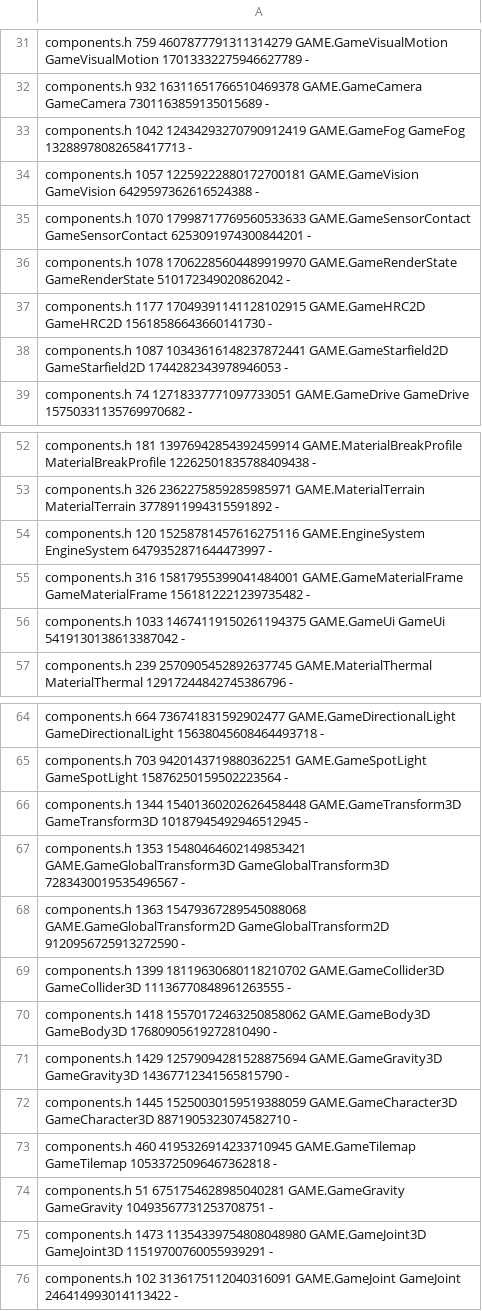
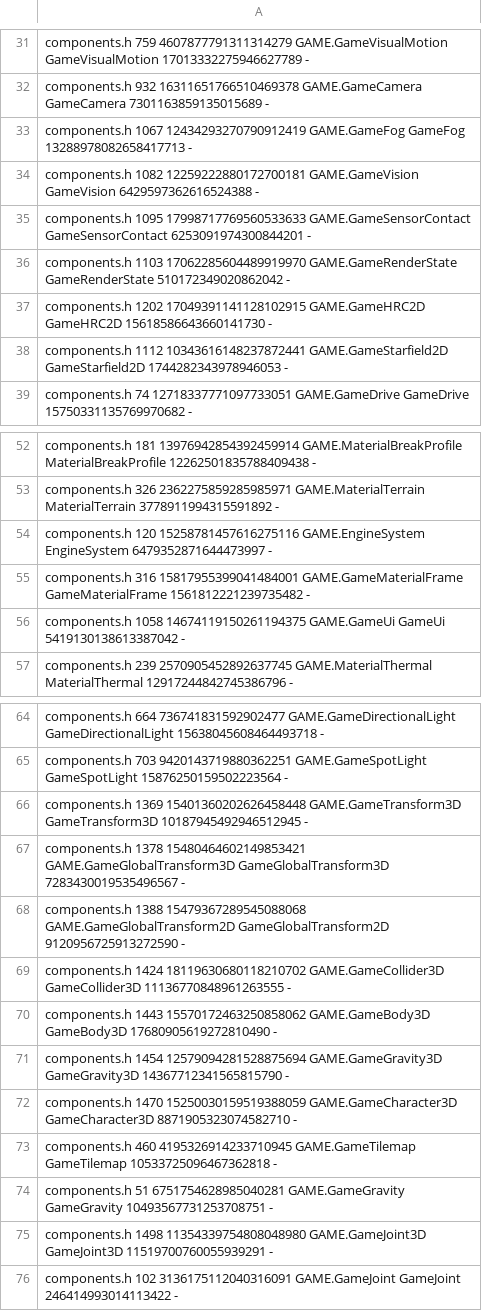
Before and after one commit to waldnercharles/chibi, a TSV file: src/runtime/component_ids.tsv, drawn as a sheet; only a part is shown, gaps mark what is left out.

Commit message:
Support authored local multiplayer games and persistent settings
Add independent controller action slots, numeric saves and automatic project save storage. Preserve declared components in previews and present UI with correct premultiplied blending. Cover runtime, preparation, save, input and renderer contracts in the existing dispatchers.

```diff
--- a/src/runtime/component_ids.tsv
+++ b/src/runtime/component_ids.tsv
@@ -32,8 +32,8 @@ components.h 759 4607877791311314279 GAME.GameVisualMotion GameVisualMotion 1701
 components.h 932 16311651766510469378 GAME.GameCamera GameCamera 7301163859135015689 -
-components.h 1042 12434293270790912419 GAME.GameFog GameFog 13288978082658417713 -
-components.h 1057 12259222880172700181 GAME.GameVision GameVision 6429597362616524388 -
-components.h 1070 17998717769560533633 GAME.GameSensorContact GameSensorContact 6253091974300844201 -
-components.h 1078 17062285604489919970 GAME.GameRenderState GameRenderState 510172349020862042 -
-components.h 1177 17049391141128102915 GAME.GameHRC2D GameHRC2D 15618586643660141730 -
-components.h 1087 10343616148237872441 GAME.GameStarfield2D GameStarfield2D 1744282343978946053 -
+components.h 1067 12434293270790912419 GAME.GameFog GameFog 13288978082658417713 -
+components.h 1082 12259222880172700181 GAME.GameVision GameVision 6429597362616524388 -
+components.h 1095 17998717769560533633 GAME.GameSensorContact GameSensorContact 6253091974300844201 -
+components.h 1103 17062285604489919970 GAME.GameRenderState GameRenderState 510172349020862042 -
+components.h 1202 17049391141128102915 GAME.GameHRC2D GameHRC2D 15618586643660141730 -
+components.h 1112 10343616148237872441 GAME.GameStarfield2D GameStarfield2D 1744282343978946053 -
 components.h 74 12718337771097733051 GAME.GameDrive GameDrive 15750331135769970682 -
@@ -55,3 +55,3 @@ components.h 120 15258781457616275116 GAME.EngineSystem EngineSystem 64793528716
 components.h 316 15817955399041484001 GAME.GameMaterialFrame GameMaterialFrame 1561812221239735482 -
-components.h 1033 14674119150261194375 GAME.GameUi GameUi 5419130138613387042 -
+components.h 1058 14674119150261194375 GAME.GameUi GameUi 5419130138613387042 -
 components.h 239 2570905452892637745 GAME.MaterialThermal MaterialThermal 12917244842745386796 -
@@ -65,12 +65,12 @@ components.h 664 736741831592902477 GAME.GameDirectionalLight GameDirectionalLig
 components.h 703 9420143719880362251 GAME.GameSpotLight GameSpotLight 15876250159502223564 -
-components.h 1344 15401360202626458448 GAME.GameTransform3D GameTransform3D 10187945492946512945 -
-components.h 1353 15480464602149853421 GAME.GameGlobalTransform3D GameGlobalTransform3D 7283430019535496567 -
-components.h 1363 15479367289545088068 GAME.GameGlobalTransform2D GameGlobalTransform2D 9120956725913272590 -
-components.h 1399 18119630680118210702 GAME.GameCollider3D GameCollider3D 11136770848961263555 -
-components.h 1418 15570172463250858062 GAME.GameBody3D GameBody3D 17680905619272810490 -
-components.h 1429 12579094281528875694 GAME.GameGravity3D GameGravity3D 14367712341565815790 -
-components.h 1445 15250030159519388059 GAME.GameCharacter3D GameCharacter3D 8871905323074582710 -
+components.h 1369 15401360202626458448 GAME.GameTransform3D GameTransform3D 10187945492946512945 -
+components.h 1378 15480464602149853421 GAME.GameGlobalTransform3D GameGlobalTransform3D 7283430019535496567 -
+components.h 1388 15479367289545088068 GAME.GameGlobalTransform2D GameGlobalTransform2D 9120956725913272590 -
+components.h 1424 18119630680118210702 GAME.GameCollider3D GameCollider3D 11136770848961263555 -
+components.h 1443 15570172463250858062 GAME.GameBody3D GameBody3D 17680905619272810490 -
+components.h 1454 12579094281528875694 GAME.GameGravity3D GameGravity3D 14367712341565815790 -
+components.h 1470 15250030159519388059 GAME.GameCharacter3D GameCharacter3D 8871905323074582710 -
 components.h 460 4195326914233710945 GAME.GameTilemap GameTilemap 10533725096467362818 -
 components.h 51 6751754628985040281 GAME.GameGravity GameGravity 10493567731253708751 -
-components.h 1473 11354339754808048980 GAME.GameJoint3D GameJoint3D 11519700760055939291 -
+components.h 1498 11354339754808048980 GAME.GameJoint3D GameJoint3D 11519700760055939291 -
 components.h 102 3136175112040316091 GAME.GameJoint GameJoint 246414993014113422 -
```
Also changed, not shown: 43 other files.
